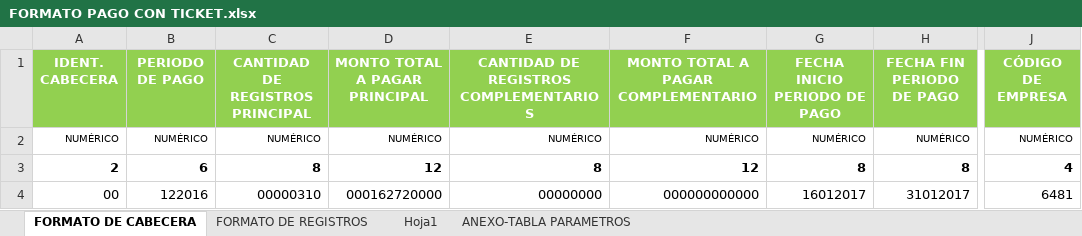
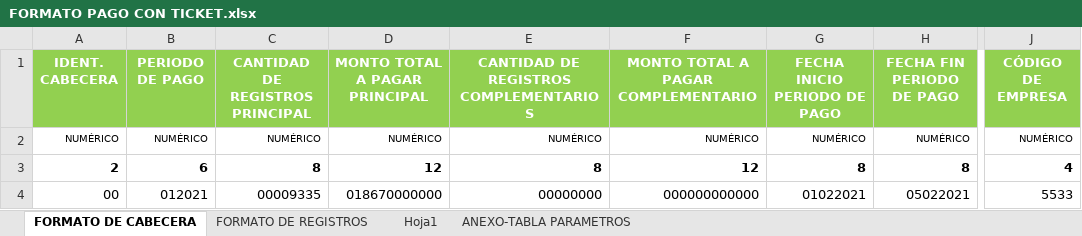
Before and after one commit to maxiviento/formato_txt_pandas, an Excel workbook: FORMATO PAGO CON TICKET.xlsx, sheet FORMATO DE CABECERA, drawn as a sheet; only a part is shown, gaps mark what is left out; values as stored, in another font and other column widths than the file's, no borders; the diff names each change by its address in the sheet, - before the commit and + after, or states it on an @@ line.

```diff
--- a/FORMATO PAGO CON TICKET.xlsx (sheet FORMATO DE CABECERA)
+++ b/FORMATO PAGO CON TICKET.xlsx (sheet FORMATO DE CABECERA)
-B4 (PERIODO DE PAGO): 122016
+B4 (PERIODO DE PAGO): 012021
-C4 (CANTIDAD DE REGISTROS PRINCIPAL): 00000310
+C4 (CANTIDAD DE REGISTROS PRINCIPAL): 00009335
-D4 (MONTO TOTAL A PAGAR PRINCIPAL): 000162720000
+D4 (MONTO TOTAL A PAGAR PRINCIPAL): 018670000000
-G4 (FECHA INICIO PERIODO DE PAGO): 16012017
+G4 (FECHA INICIO PERIODO DE PAGO): 01022021
-H4 (FECHA FIN PERIODO DE PAGO): 31012017
+H4 (FECHA FIN PERIODO DE PAGO): 05022021
-J4 (CÓDIGO DE EMPRESA): 6481
+J4 (CÓDIGO DE EMPRESA): 5533
```
Also changed, not shown: 3 other files.
